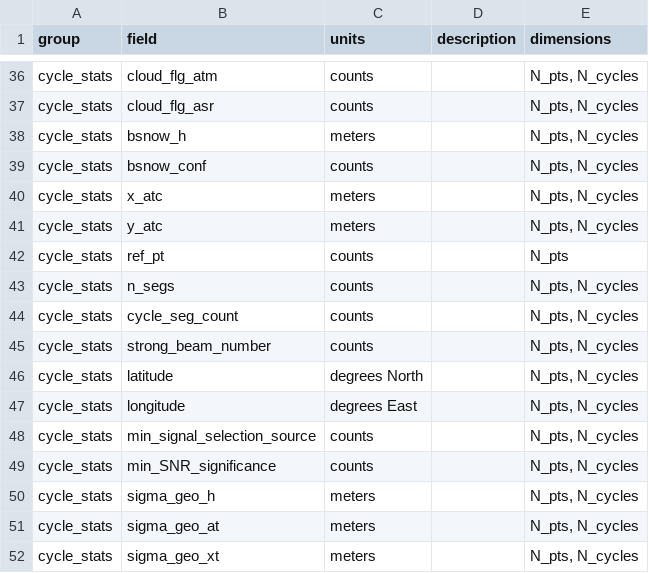
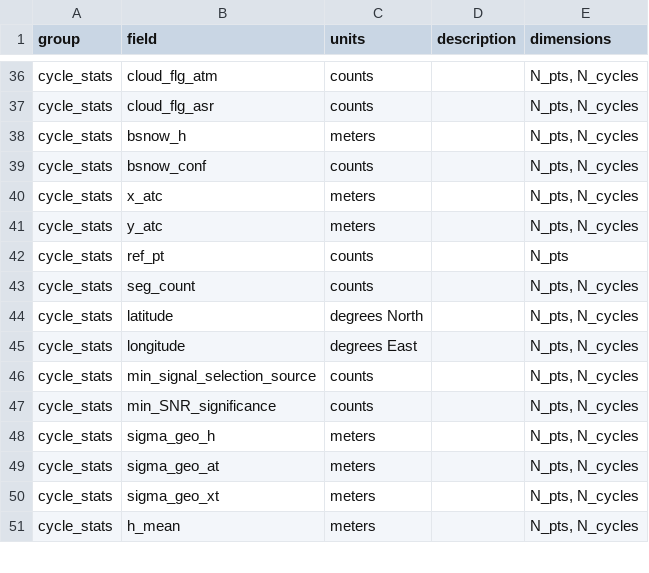
Before and after one commit to suzanne64/ATL11, a CSV file: ATL11_output_attrs.csv, drawn as a sheet; only a part is shown, gaps mark what is left out; the shorter side is filled out with more unchanged rows.

Commit message:
ATL11_output_attrs.csv: deleted n_segs, cycle_seg_count, strong_beam_number, added seg_count

```diff
--- a/ATL11_output_attrs.csv
+++ b/ATL11_output_attrs.csv
@@ -42,5 +42,3 @@ cycle_stats,y_atc,meters,,"N_pts, N_cycles"
 cycle_stats,ref_pt,counts,,N_pts
-cycle_stats,n_segs,counts,,"N_pts, N_cycles"
-cycle_stats,cycle_seg_count,counts,,"N_pts, N_cycles"
-cycle_stats,strong_beam_number,counts,,"N_pts, N_cycles"
+cycle_stats,seg_count,counts,,"N_pts, N_cycles"
 cycle_stats,latitude,degrees North,,"N_pts, N_cycles"
```
